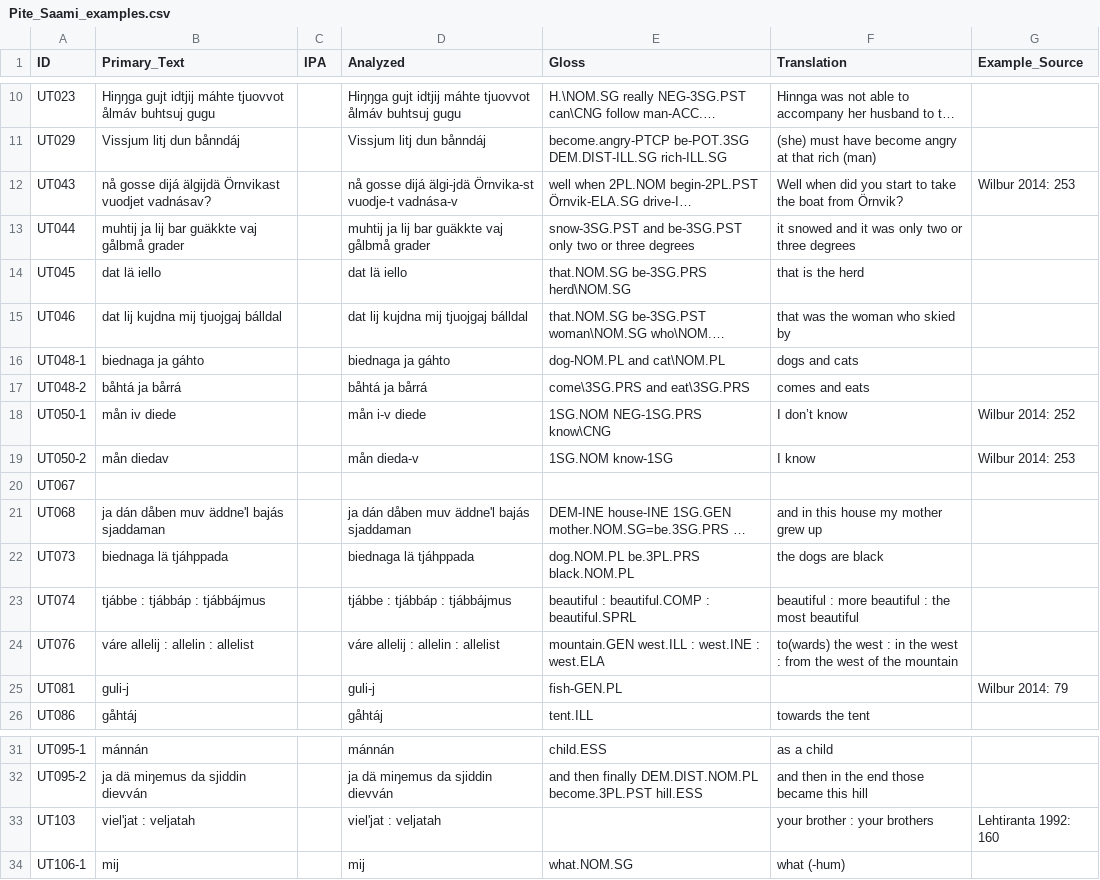
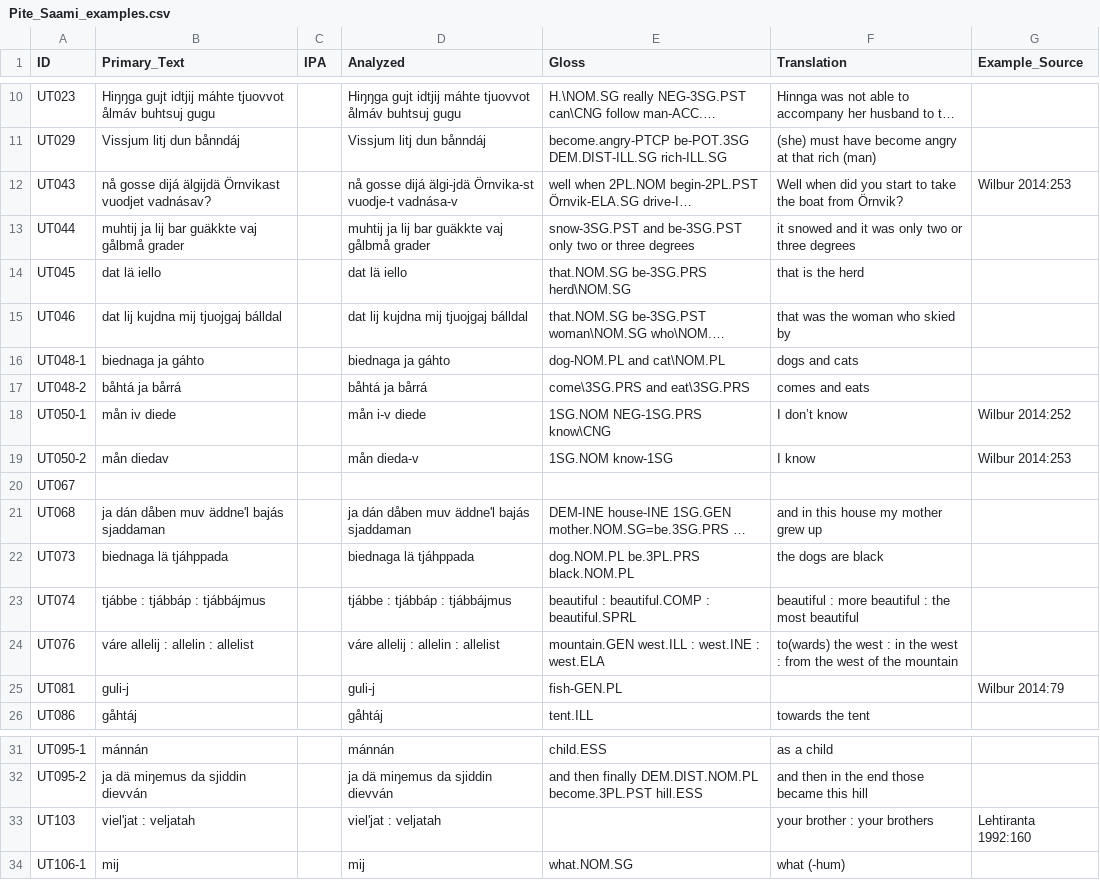
Before and after one commit to bedlan/uratyp-1, a CSV file: raw/UT/language-tables/Pite_Saami_examples.csv, drawn as a sheet; only a part is shown, gaps mark what is left out; long unchanged cells end in …; the diff names each change by its address in the sheet, - before the commit and + after, or states it on an @@ line.

Commit message:
Corrections in descriptions and Kamas and Pite Saami tables

```diff
--- a/raw/UT/language-tables/Pite_Saami_examples.csv
+++ b/raw/UT/language-tables/Pite_Saami_examples.csv
-G12 (Example_Source): Wilbur 2014: 253
+G12 (Example_Source): Wilbur 2014:253
-G18 (Example_Source): Wilbur 2014: 252
+G18 (Example_Source): Wilbur 2014:252
-G19 (Example_Source): Wilbur 2014: 253
+G19 (Example_Source): Wilbur 2014:253
-G25 (Example_Source): Wilbur 2014: 79
+G25 (Example_Source): Wilbur 2014:79
-G33 (Example_Source): Lehtiranta 1992: 160
+G33 (Example_Source): Lehtiranta 1992:160
```
Also changed, not shown: raw/GB/language-tables/Kamas.csv, 22 other files.
